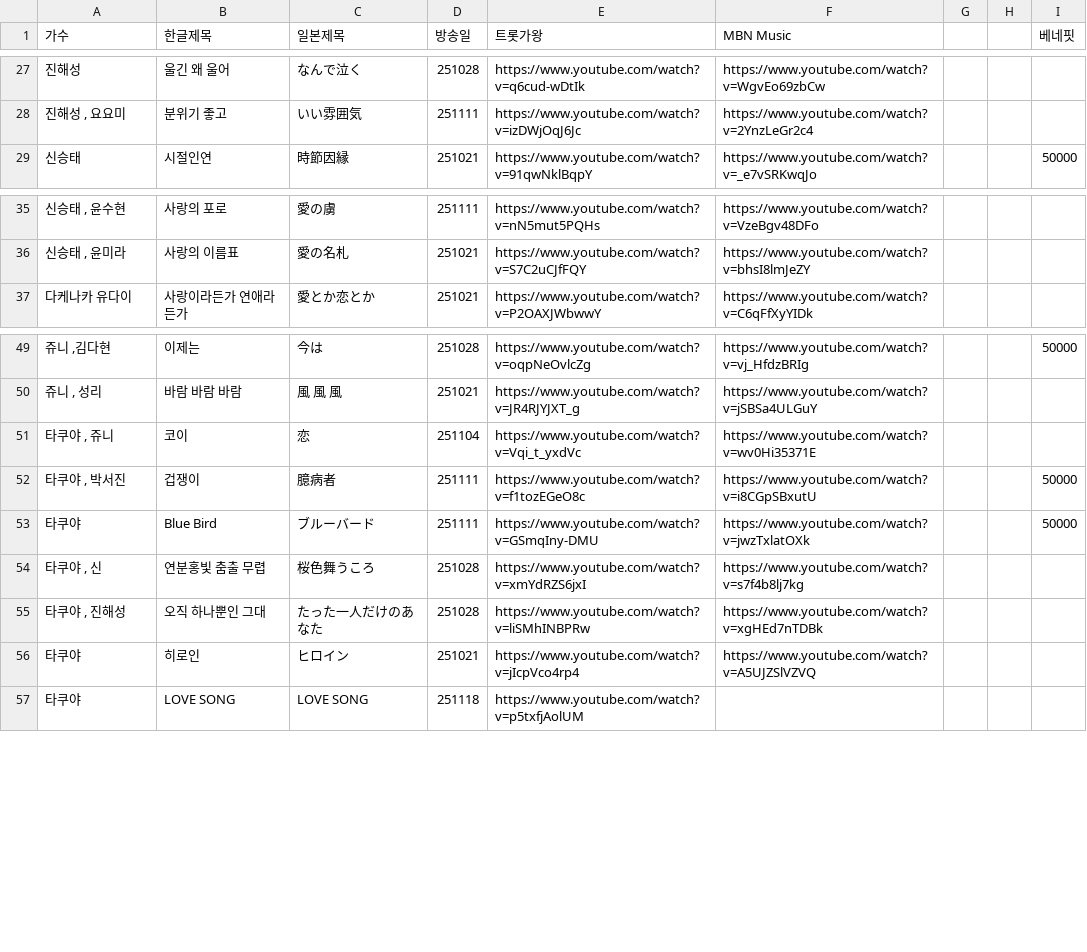
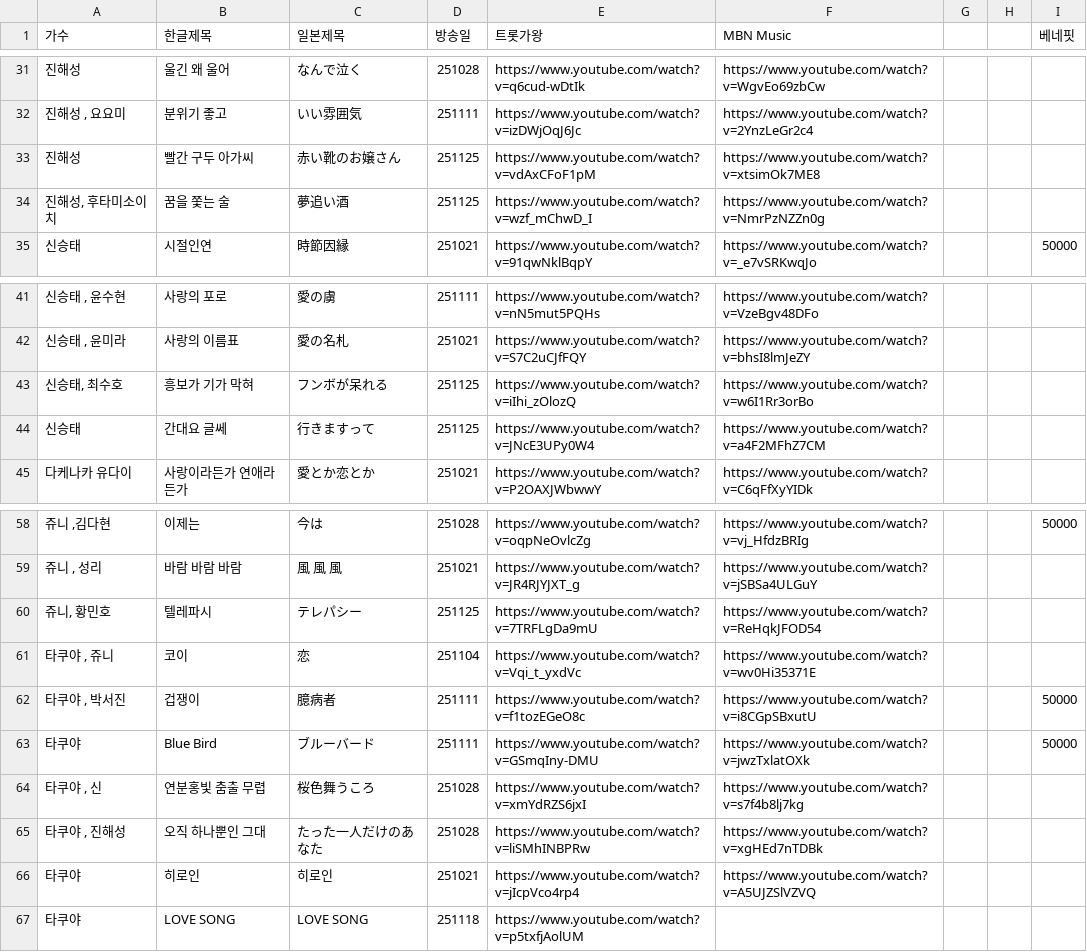
Before and after one commit to miracle380301/top10-showdown, a CSV file: top-10 - 시트1.csv, drawn as a sheet; only a part is shown, gaps mark what is left out; the diff covers the shown part only.

```diff
--- a/top-10 - 시트1.csv
+++ b/top-10 - 시트1.csv
@@ -28,2 +32,4 @@
 "진해성 , 요요미",분위기 좋고,いい雰囲気,251111,https://www.youtube.com/watch?v=izDWjOqJ6Jc,https://www.youtube.com/watch?v=2YnzLeGr2c4,,,
+진해성,빨간 구두 아가씨,赤い靴のお嬢さん,251125,https://www.youtube.com/watch?v=vdAxCFoF1pM,https://www.youtube.com/watch?v=xtsimOk7ME8,,,
+"진해성, 후타미소이치",꿈을 쫓는 술,夢追い酒,251125,https://www.youtube.com/watch?v=wzf_mChwD_I,https://www.youtube.com/watch?v=NmrPzNZZn0g,,,
 신승태,시절인연,時節因縁,251021,https://www.youtube.com/watch?v=91qwNklBqpY,https://www.youtube.com/watch?v=_e7vSRKwqJo,,,50000
@@ -36,2 +42,4 @@
 "신승태 , 윤미라",사랑의 이름표,愛の名札,251021,https://www.youtube.com/watch?v=S7C2uCJfFQY,https://www.youtube.com/watch?v=bhsI8lmJeZY,,,
+"신승태, 최수호",흥보가 기가 막혀,フンボが呆れる,251125,https://www.youtube.com/watch?v=iIhi_zOlozQ,https://www.youtube.com/watch?v=w6I1Rr3orBo,,,
+신승태,간대요 글쎄,行きますって,251125,https://www.youtube.com/watch?v=JNcE3UPy0W4,https://www.youtube.com/watch?v=a4F2MFhZ7CM,,,
 다케나카 유다이,사랑이라든가 연애라든가,愛とか恋とか,251021,https://www.youtube.com/watch?v=P2OAXJWbwwY,https://www.youtube.com/watch?v=C6qFfXyYIDk,,,
@@ -50,2 +59,3 @@
 "쥬니 , 성리",바람 바람 바람,風 風 風,251021,https://www.youtube.com/watch?v=JR4RJYJXT_g,https://www.youtube.com/watch?v=jSBSa4ULGuY,,,
+"쥬니, 황민호",텔레파시,テレパシー,251125,https://www.youtube.com/watch?v=7TRFLgDa9mU,https://www.youtube.com/watch?v=ReHqkJFOD54,,,
 "타쿠야 , 쥬니",코이,恋,251104,https://www.youtube.com/watch?v=Vqi_t_yxdVc,https://www.youtube.com/watch?v=wv0Hi35371E,,,
@@ -55,3 +65,3 @@
 "타쿠야 , 진해성",오직 하나뿐인 그대,たった一人だけのあなた,251028,https://www.youtube.com/watch?v=liSMhINBPRw,https://www.youtube.com/watch?v=xgHEd7nTDBk,,,
-타쿠야,히로인,ヒロイン,251021,https://www.youtube.com/watch?v=jIcpVco4rp4,https://www.youtube.com/watch?v=A5UJZSlVZVQ,,,
+타쿠야,히로인,히로인,251021,https://www.youtube.com/watch?v=jIcpVco4rp4,https://www.youtube.com/watch?v=A5UJZSlVZVQ,,,
 타쿠야,LOVE SONG,LOVE SONG,251118,https://www.youtube.com/watch?v=p5txfjAolUM,,,,
```
Also changed, not shown: 10 added rows elsewhere in this file, 2 other files.
